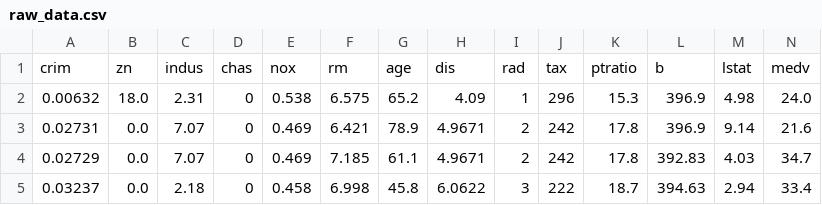
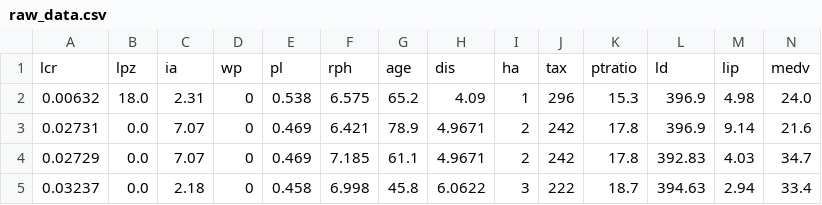
Before and after one commit to Manasvee16/Indian-Housing-Project, a CSV file: Artifacts/raw_data.csv, drawn as a sheet; only a part is shown; removed rows and columns are numbered as before the commit, all else as after; the diff names each change by its address in the sheet, - before the commit and + after, or states it on an @@ line.

Commit message:
changed data set and re-trained

```diff
--- a/Artifacts/raw_data.csv
+++ b/Artifacts/raw_data.csv
-row 1: crim | zn | indus | chas | nox | rm | age | dis | rad | tax | ptratio | b | lstat | medv
+row 1: lcr | lpz | ia | wp | pl | rph | age | dis | ha | tax | ptratio | ld | lip | medv
```
Also changed, not shown: Artifacts/test_data.csv, Artifacts/train_data.csv, 5 other files.
